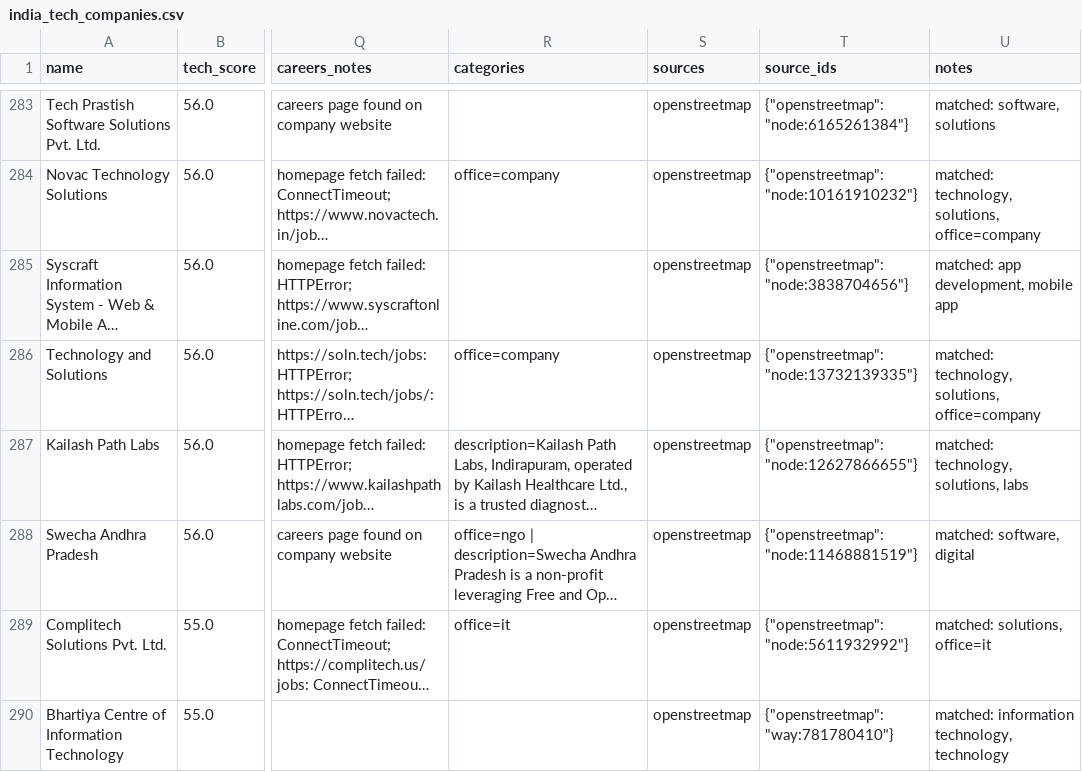
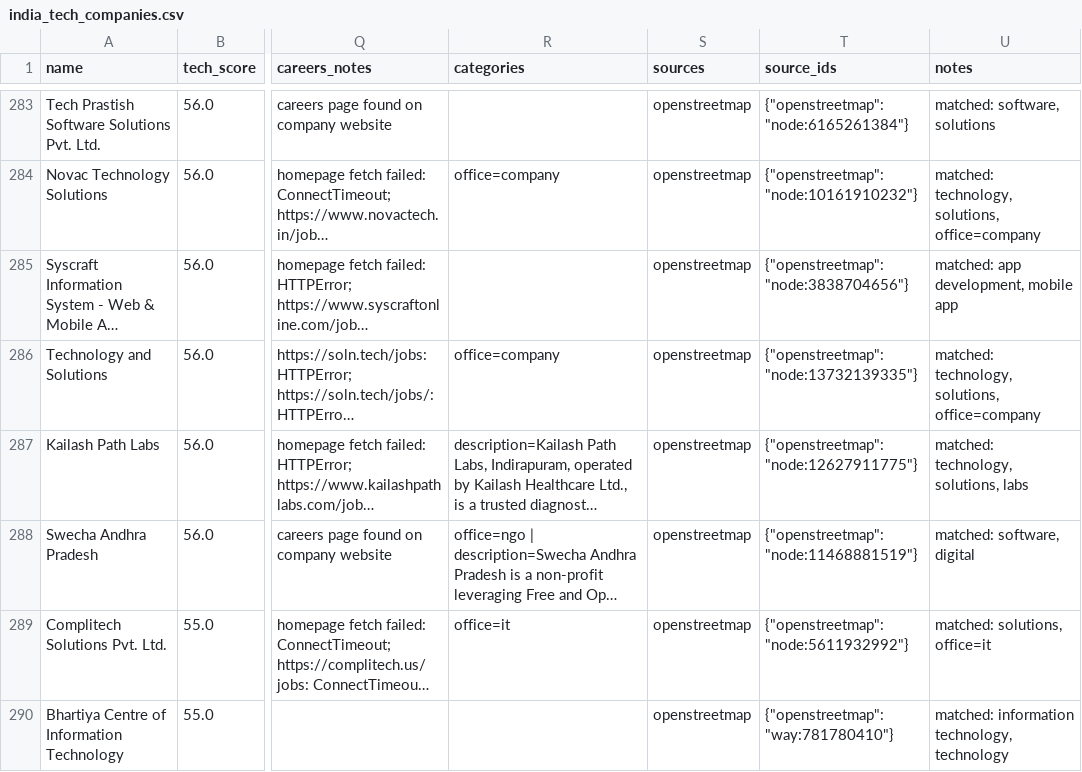
Before and after one commit to AkashKumar7902/india-tech-company-finder, a CSV file: results/india_tech_companies.csv, drawn as a sheet; only a part is shown, gaps mark what is left out; long unchanged cells end in …; the diff names each change by its address in the sheet, - before the commit and + after, or states it on an @@ line.

```diff
--- a/results/india_tech_companies.csv
+++ b/results/india_tech_companies.csv
-T287 (source_ids): {"openstreetmap": "node:12627866655"}
+T287 (source_ids): {"openstreetmap": "node:12627911775"}
```
Also changed, not shown: 1 other file.
